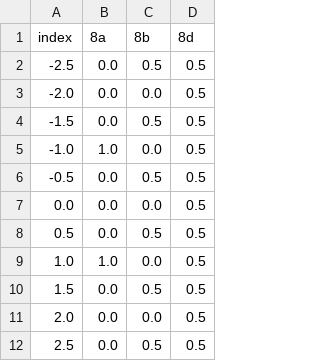
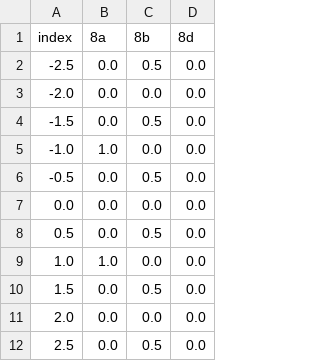
Before and after one commit to bdngo/ee-123, a CSV file: hw02/q8.csv, drawn as a sheet.

```diff
--- a/hw02/q8.csv
+++ b/hw02/q8.csv
@@ -1,12 +1,12 @@
 index,8a,8b,8d
--2.5,0.0,0.5,0.5
--2.0,0.0,0.0,0.5
--1.5,0.0,0.5,0.5
--1.0,1.0,0.0,0.5
--0.5,0.0,0.5,0.5
-0.0,0.0,0.0,0.5
-0.5,0.0,0.5,0.5
-1.0,1.0,0.0,0.5
-1.5,0.0,0.5,0.5
-2.0,0.0,0.0,0.5
-2.5,0.0,0.5,0.5
+-2.5,0.0,0.5,0.0
+-2.0,0.0,0.0,0.0
+-1.5,0.0,0.5,0.0
+-1.0,1.0,0.0,0.0
+-0.5,0.0,0.5,0.0
+0.0,0.0,0.0,0.0
+0.5,0.0,0.5,0.0
+1.0,1.0,0.0,0.0
+1.5,0.0,0.5,0.0
+2.0,0.0,0.0,0.0
+2.5,0.0,0.5,0.0
```
Also changed, not shown: 5 other files.
